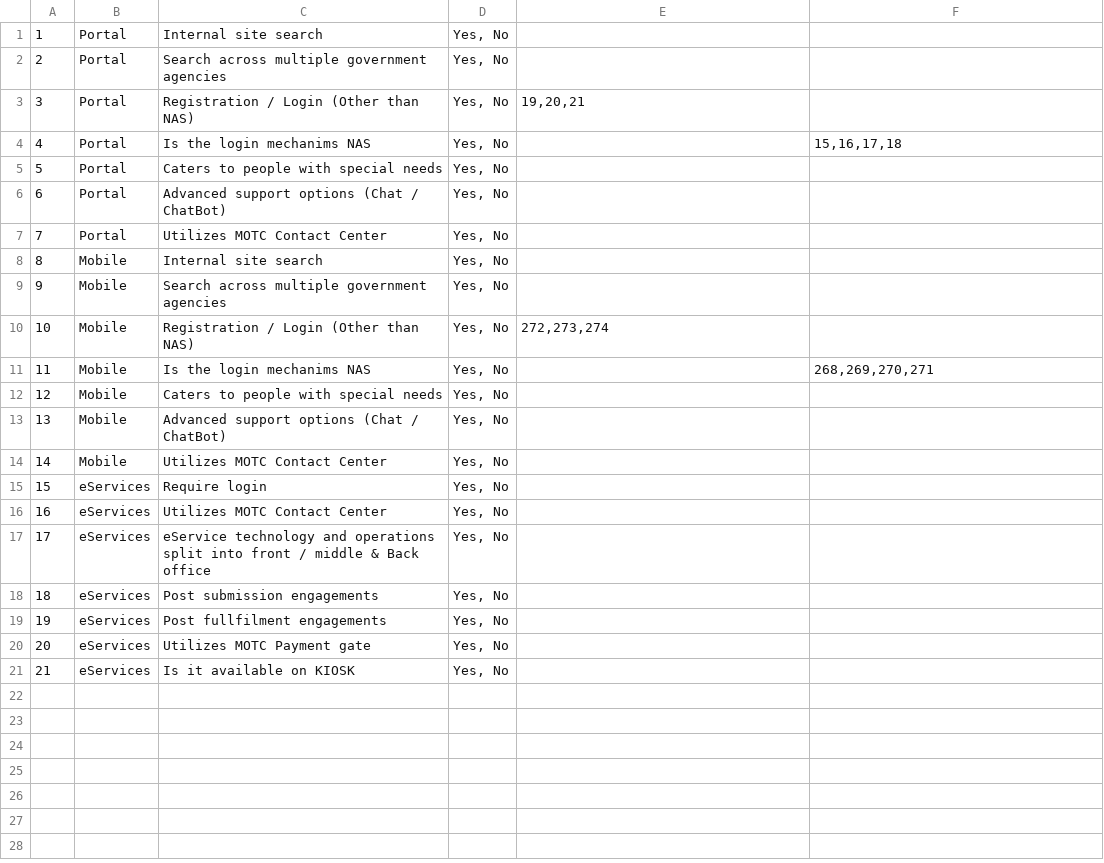
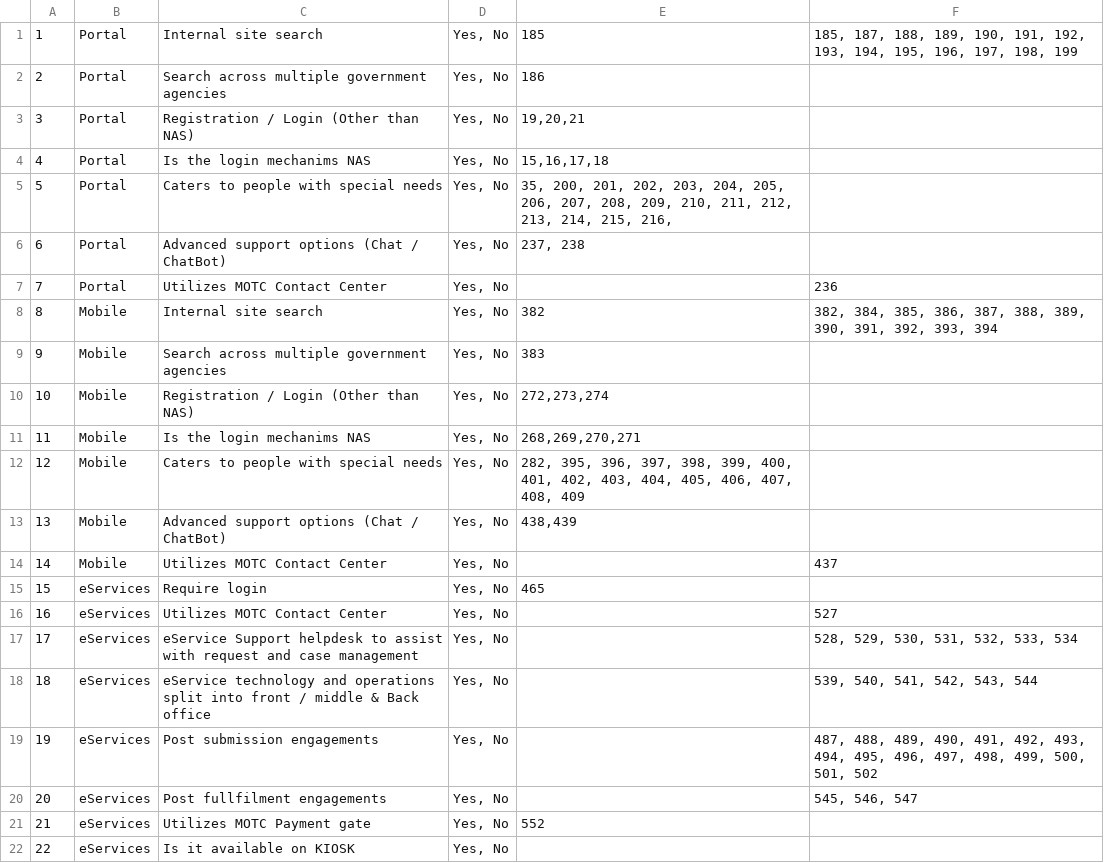
Before and after one commit to GouthamDoddi/spaces, a CSV file: scripts/dumps/questions.csv, drawn as a sheet; addresses are those after the commit; the diff names each change by its address in the sheet, - before the commit and + after, or states it on an @@ line.

Commit message:
Updated dump data

```diff
--- a/scripts/dumps/questions.csv
+++ b/scripts/dumps/questions.csv
-E1: (empty)
+E1: 185
-F1: (empty)
+F1: 185, 187, 188, 189, 190, 191, 192, 193, 194, 195, 196, 197, 198, 199
-E2: (empty)
+E2: 186
-E4: (empty)
+E4: 15,16,17,18
-F4: 15,16,17,18
+F4: (empty)
-E5: (empty)
+E5: 35, 200, 201, 202, 203, 204, 205, 206, 207, 208, 209, 210, 211, 212, 213, 214, 215, 216,
-E6: (empty)
+E6: 237, 238
-F7: (empty)
+F7: 236
-E8: (empty)
+E8: 382
-F8: (empty)
+F8: 382, 384, 385, 386, 387, 388, 389, 390, 391, 392, 393, 394
-E9: (empty)
+E9: 383
-E11: (empty)
+E11: 268,269,270,271
-F11: 268,269,270,271
+F11: (empty)
-E12: (empty)
+E12: 282, 395, 396, 397, 398, 399, 400, 401, 402, 403, 404, 405, 406, 407, 408, 409
-E13: (empty)
+E13: 438,439
-F14: (empty)
+F14: 437
-E15: (empty)
+E15: 465
-F16: (empty)
+F16: 527
+row 17: 17 | eServices | eService Support helpdesk to assist with request and case management | Yes, No |  | 528, 529, 530, 531, 532, 533, 534
@@ column A renumbered from row 18 down @@
-F18: (empty)
+F18: 539, 540, 541, 542, 543, 544
-F19: (empty)
+F19: 487, 488, 489, 490, 491, 492, 493, 494, 495, 496, 497, 498, 499, 500, 501, 502
-F20: (empty)
+F20: 545, 546, 547
-E21: (empty)
+E21: 552
```
Also changed, not shown: 2 other files.
